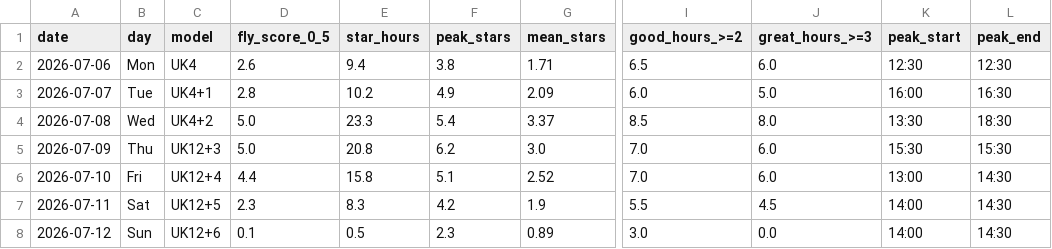
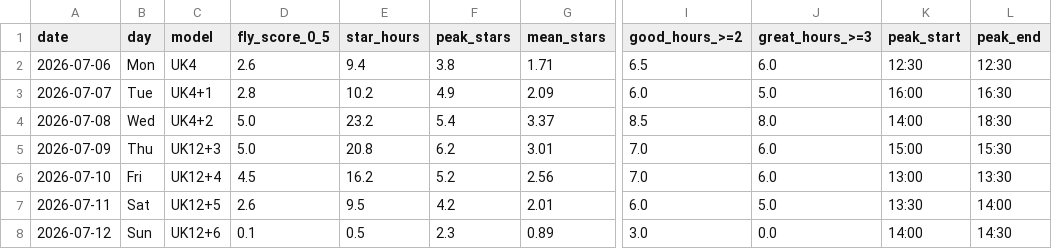
Before and after one commit to kitebuggy/rasp-cambridge, a CSV file: public/charts/summary.csv, drawn as a sheet; only a part is shown, gaps mark what is left out; the diff names each change by its address in the sheet, - before the commit and + after, or states it on an @@ line.

```diff
--- a/public/charts/summary.csv
+++ b/public/charts/summary.csv
-E4 (star_hours): 23.3
+E4 (star_hours): 23.2
-K4 (peak_start): 13:30
+K4 (peak_start): 14:00
-G5 (mean_stars): 3.0
+G5 (mean_stars): 3.01
-K5 (peak_start): 15:30
+K5 (peak_start): 15:00
-D6 (fly_score_0_5): 4.4
+D6 (fly_score_0_5): 4.5
-E6 (star_hours): 15.8
+E6 (star_hours): 16.2
-F6 (peak_stars): 5.1
+F6 (peak_stars): 5.2
-G6 (mean_stars): 2.52
+G6 (mean_stars): 2.56
-L6 (peak_end): 14:30
+L6 (peak_end): 13:30
-D7 (fly_score_0_5): 2.3
+D7 (fly_score_0_5): 2.6
-E7 (star_hours): 8.3
+E7 (star_hours): 9.5
-G7 (mean_stars): 1.9
+G7 (mean_stars): 2.01
-I7 (good_hours_>=2): 5.5
+I7 (good_hours_>=2): 6.0
-J7 (great_hours_>=3): 4.5
+J7 (great_hours_>=3): 5.0
-K7 (peak_start): 14:00
+K7 (peak_start): 13:30
-L7 (peak_end): 14:30
+L7 (peak_end): 14:00
```
Also changed, not shown: public/charts/halfhour.csv.
